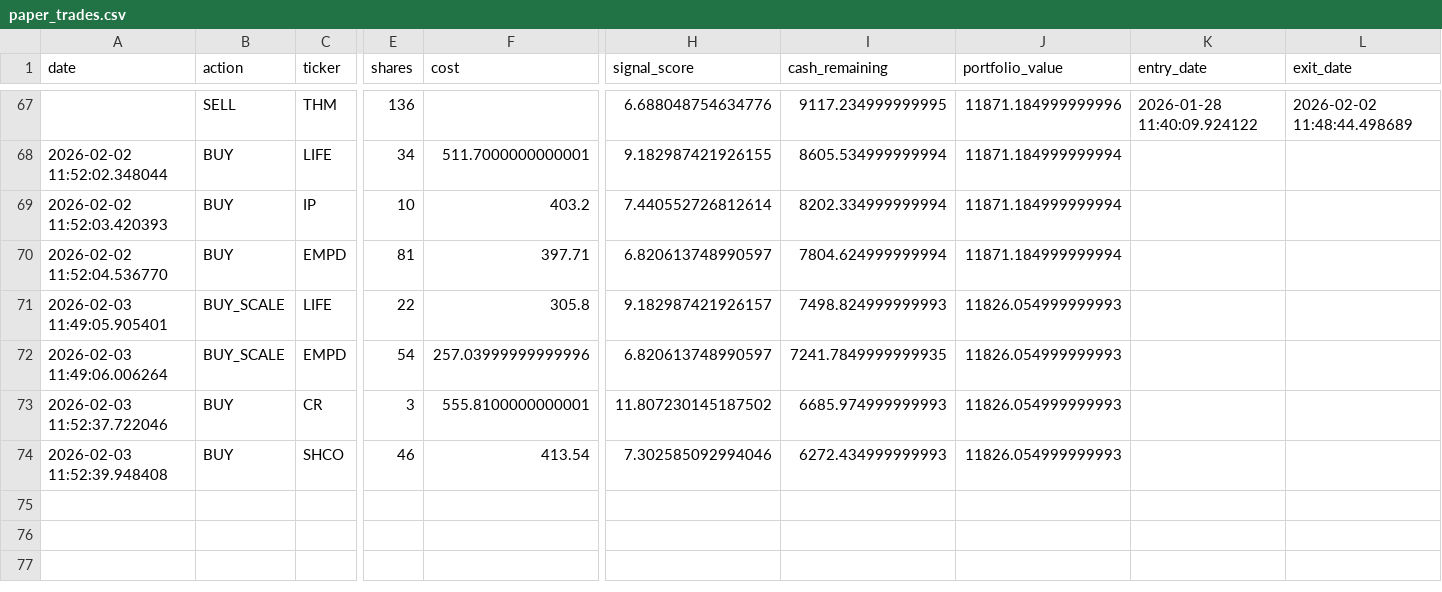
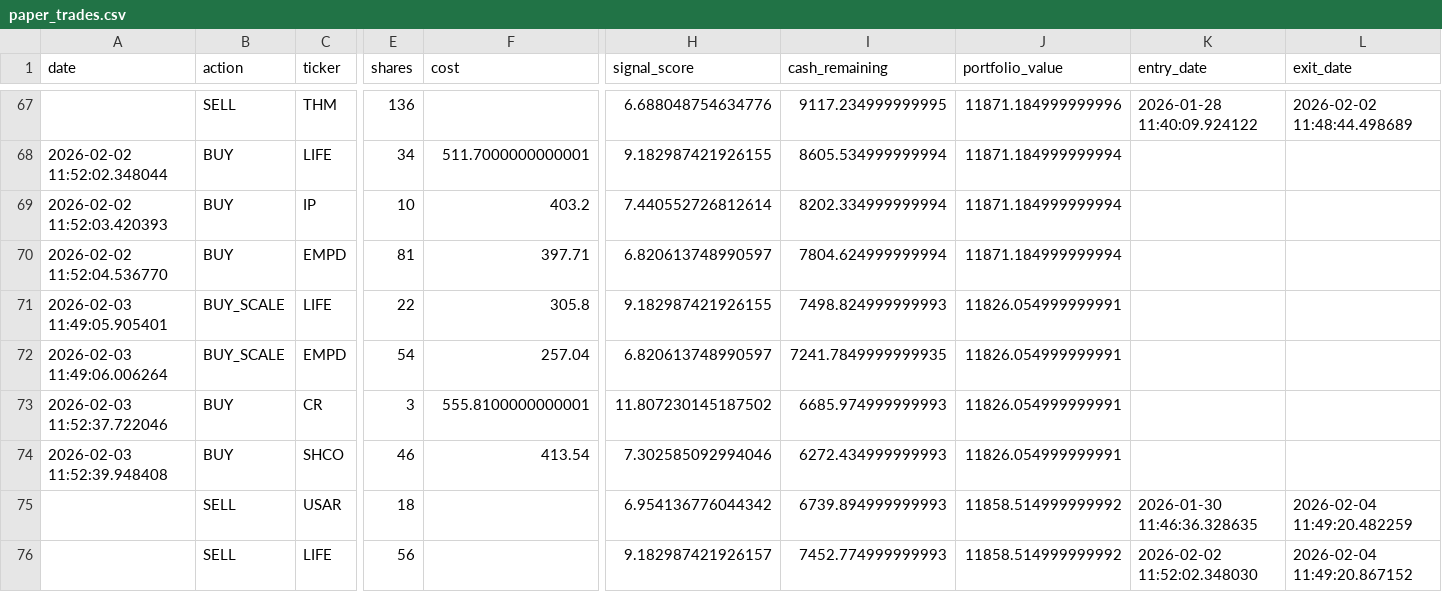
Before and after one commit to Samie-mirghani/insider-cluster-watch, a CSV file: data/paper_trades.csv, drawn as a sheet; only a part is shown, gaps mark what is left out; rows hold the shown columns only; the diff names each change by its address in the sheet, - before the commit and + after, or states it on an @@ line.

```diff
--- a/data/paper_trades.csv
+++ b/data/paper_trades.csv
-H71 (signal_score): 9.182987421926157
+H71 (signal_score): 9.182987421926155
-J71:J74 (portfolio_value): 11826.054999999993
+J71:J74 (portfolio_value): 11826.054999999991
-F72 (cost): 257.03999999999996
+F72 (cost): 257.04
+row 75:  | SELL | USAR | 18 |  | 6.954136776044342 | 6739.894999999993 | 11858.514999999992 | 2026-01-30 11:46:36.328635 | 2026-02-04 11:49:20.482259
+row 76:  | SELL | LIFE | 56 |  | 9.182987421926157 | 7452.774999999993 | 11858.514999999992 | 2026-02-02 11:52:02.348030 | 2026-02-04 11:49:20.867152
```
Also changed, not shown: 9 other files.
